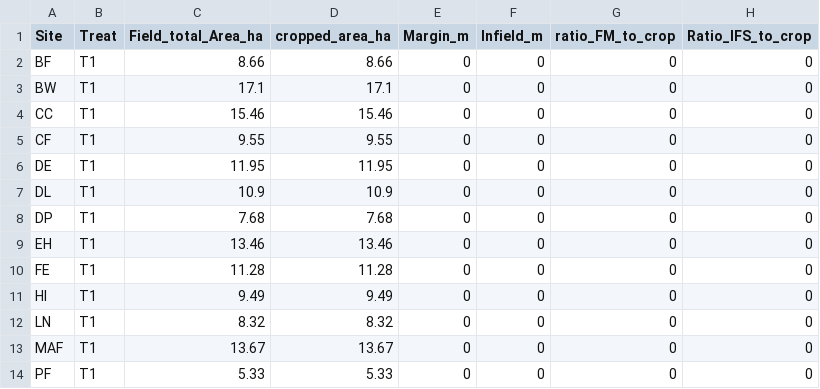
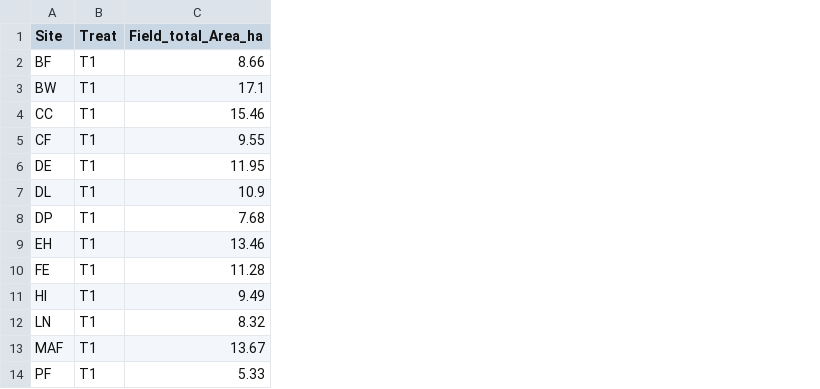
Before and after one commit to BenAWoodcock/Woodcock_ASSIST_agroecological_enhancement, a CSV file: field_size.csv, drawn as a sheet; only a part is shown; the diff names each change by its address in the sheet, - before the commit and + after, or states it on an @@ line.

```diff
--- a/field_size.csv
+++ b/field_size.csv
-column D (cropped_area_ha), rows 2-14: 8.66 | 17.1 | 15.46 | 9.55 | 11.95 | 10.9 | 7.68 | 13.46 | 11.28 | 9.49 | 8.32 | 13.67 | 5.33
-column E (Margin_m), rows 2-14: all 0
-column F (Infield_m), rows 2-14: all 0
-column G (ratio_FM_to_crop), rows 2-14: all 0
-column H (Ratio_IFS_to_crop), rows 2-14: all 0
```
Also changed, not shown: Final_data_csv.csv, Soil_chemistry.csv, 1 other file.
